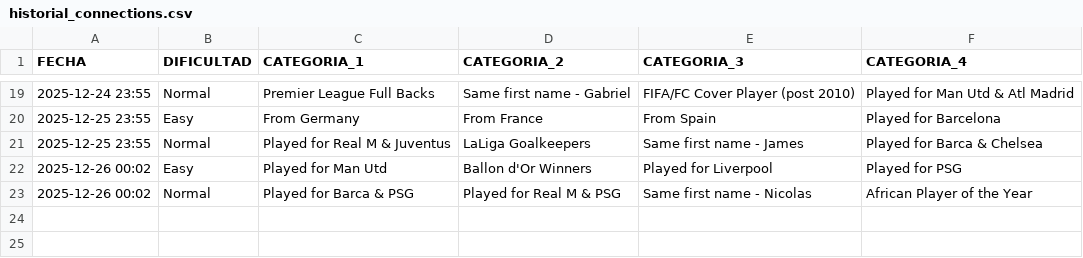
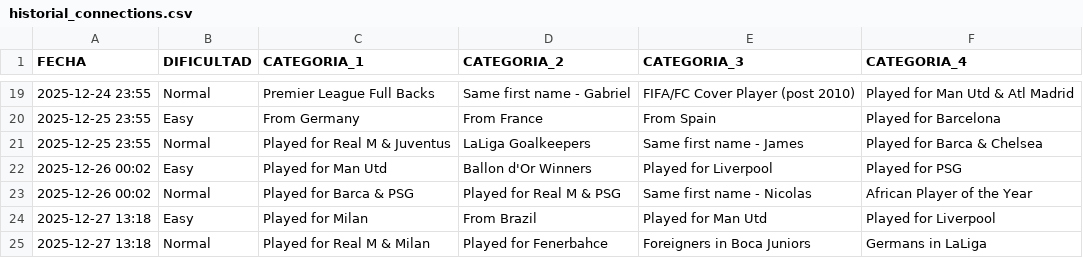
Before and after one commit to candelamtx32/scraping_futbol11, a CSV file: historial_connections.csv, drawn as a sheet; only a part is shown, gaps mark what is left out.

```diff
--- a/historial_connections.csv
+++ b/historial_connections.csv
@@ -23 +23,3 @@ FECHA;DIFICULTAD;CATEGORIA_1;CATEGORIA_2;CATEGORIA_3;CATEGORIA_4
 2025-12-26 00:02;Normal;Played for Barca & PSG;Played for Real M & PSG;Same first name - Nicolas;African Player of the Year
+2025-12-27 13:18;Easy;Played for Milan;From Brazil;Played for Man Utd;Played for Liverpool
+2025-12-27 13:18;Normal;Played for Real M & Milan;Played for Fenerbahce;Foreigners in Boca Juniors;Germans in LaLiga
```
Also changed, not shown: historial_formaciones.csv, historial_grid.csv, 1 other file.
